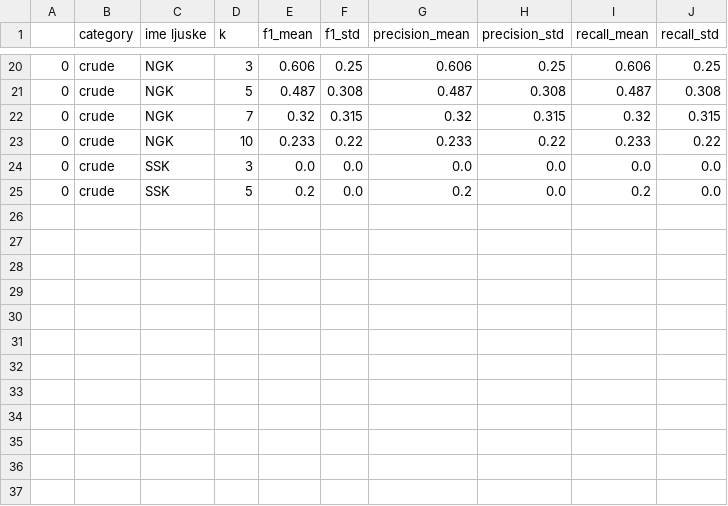
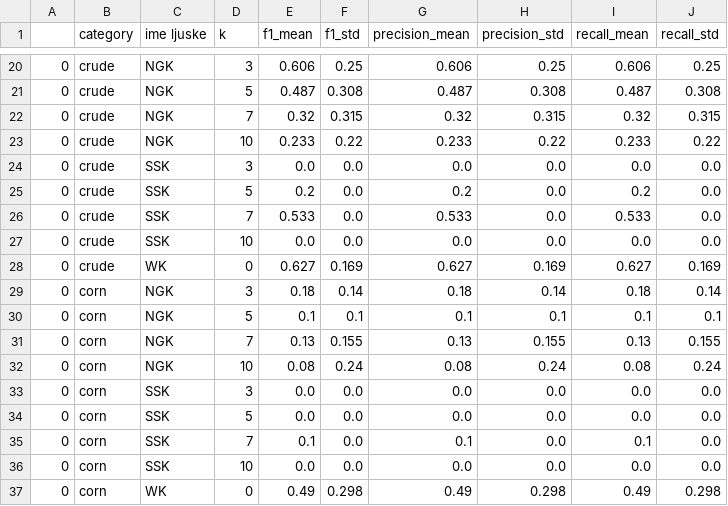
Before and after one commit to majajuric/UUZOP-Text-Classification-using-String-Kernels, a CSV file: varying_sequence_length.csv, drawn as a sheet; only a part is shown, gaps mark what is left out; the diff names each change by its address in the sheet, - before the commit and + after, or states it on an @@ line.

```diff
--- a/varying_sequence_length.csv
+++ b/varying_sequence_length.csv
+row 26: 0 | crude | SSK | 7 | 0.533 | 0.0 | 0.533 | 0.0 | 0.533 | 0.0
+row 27: 0 | crude | SSK | 10 | 0.0 | 0.0 | 0.0 | 0.0 | 0.0 | 0.0
+row 28: 0 | crude | WK | 0 | 0.627 | 0.169 | 0.627 | 0.169 | 0.627 | 0.169
+row 29: 0 | corn | NGK | 3 | 0.18 | 0.14 | 0.18 | 0.14 | 0.18 | 0.14
+row 30: 0 | corn | NGK | 5 | 0.1 | 0.1 | 0.1 | 0.1 | 0.1 | 0.1
+row 31: 0 | corn | NGK | 7 | 0.13 | 0.155 | 0.13 | 0.155 | 0.13 | 0.155
+row 32: 0 | corn | NGK | 10 | 0.08 | 0.24 | 0.08 | 0.24 | 0.08 | 0.24
+row 33: 0 | corn | SSK | 3 | 0.0 | 0.0 | 0.0 | 0.0 | 0.0 | 0.0
+row 34: 0 | corn | SSK | 5 | 0.0 | 0.0 | 0.0 | 0.0 | 0.0 | 0.0
+row 35: 0 | corn | SSK | 7 | 0.1 | 0.0 | 0.1 | 0.0 | 0.1 | 0.0
+row 36: 0 | corn | SSK | 10 | 0.0 | 0.0 | 0.0 | 0.0 | 0.0 | 0.0
+row 37: 0 | corn | WK | 0 | 0.49 | 0.298 | 0.49 | 0.298 | 0.49 | 0.298
```
Also changed, not shown: varying_weight_decay.csv.
